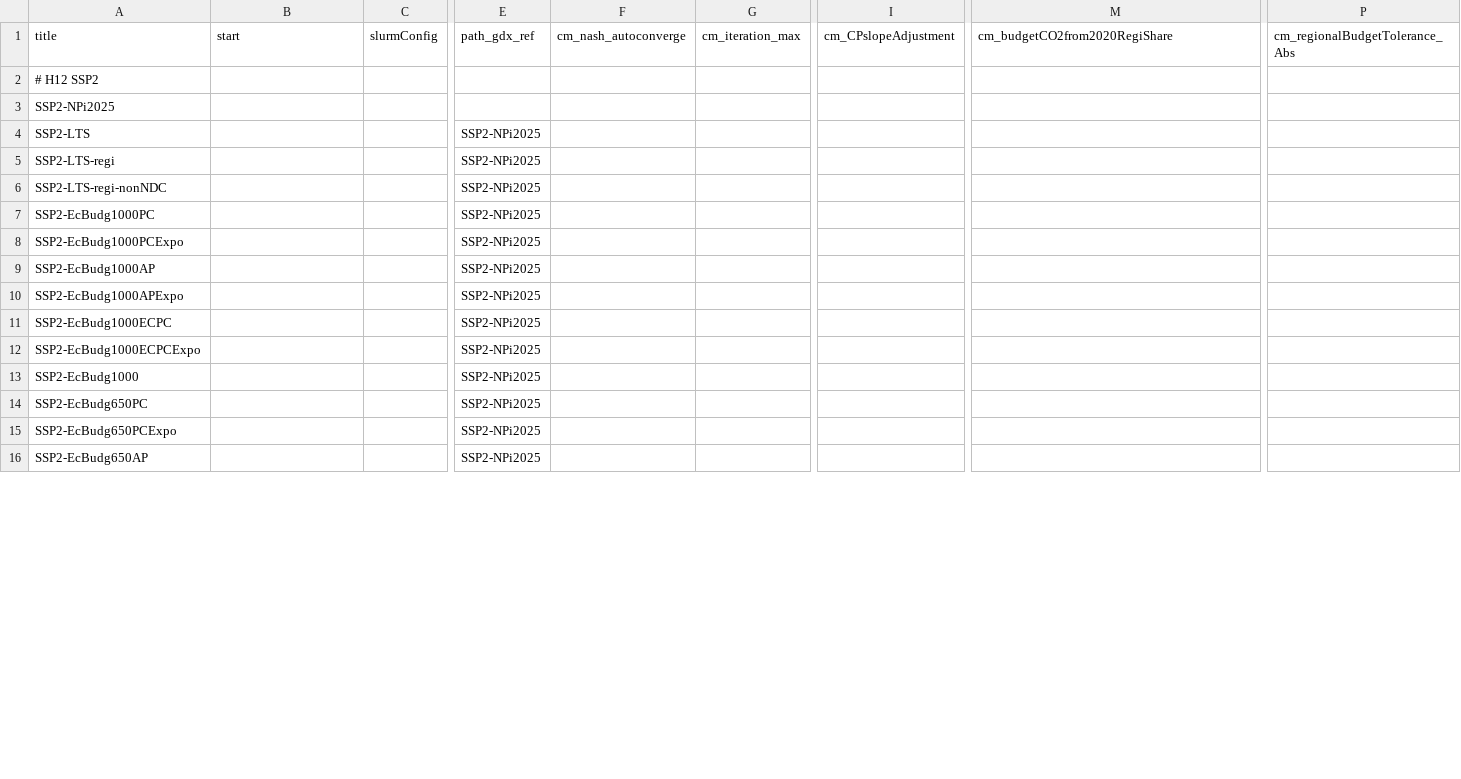
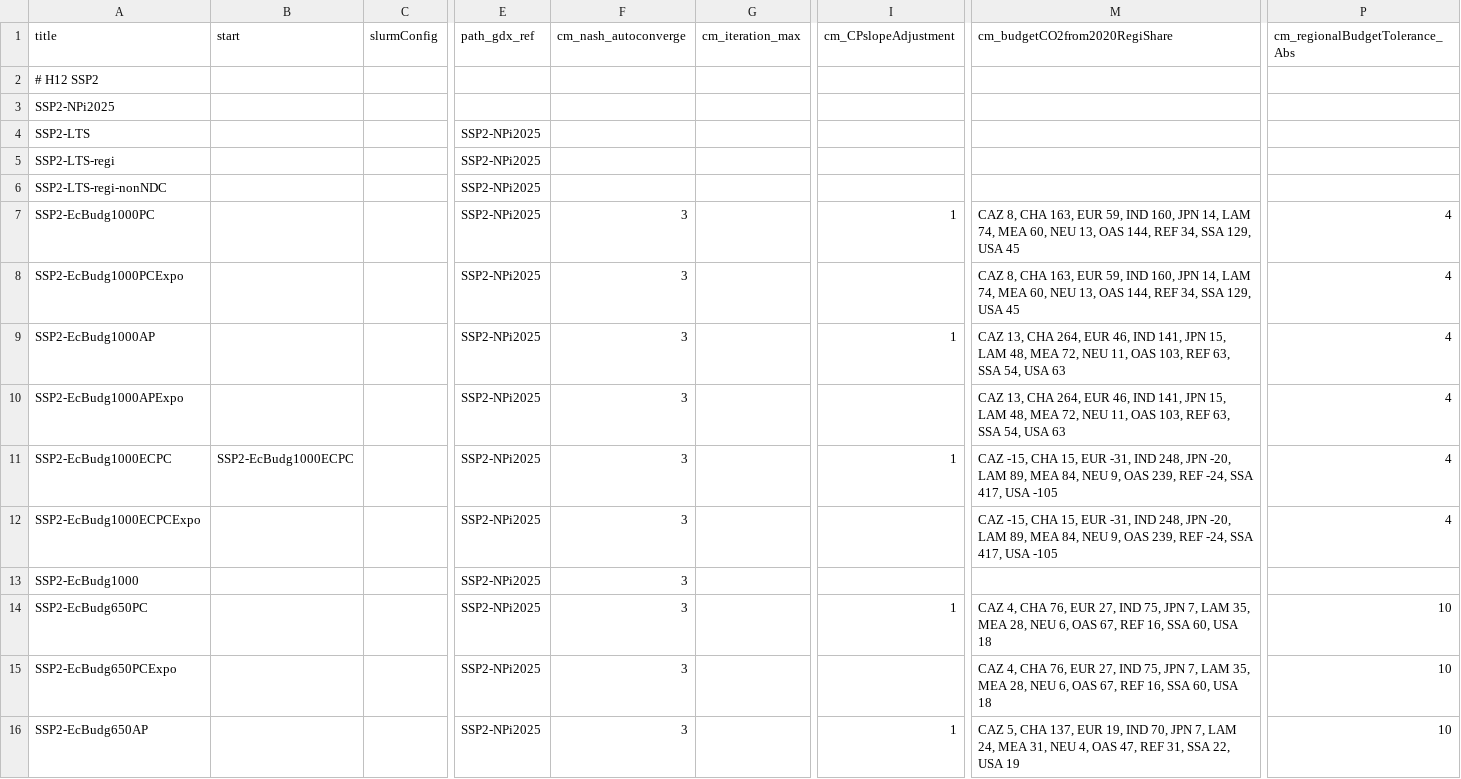
Before and after one commit to RahelMA/remind, a CSV file: config/scenario_config_Equity.csv, drawn as a sheet; only a part is shown, gaps mark what is left out; the diff covers the shown part only; the diff names each change by its address in the sheet, - before the commit and + after, or states it on an @@ line.

```diff
--- a/config/scenario_config_Equity.csv
+++ b/config/scenario_config_Equity.csv
-F7:F16 (cm_nash_autoconverge): (empty)
+F7:F16 (cm_nash_autoconverge): 3
-I7 (cm_CPslopeAdjustment): (empty)
+I7 (cm_CPslopeAdjustment): 1
-M7:M8 (cm_budgetCO2from2020RegiShare): (empty)
+M7:M8 (cm_budgetCO2from2020RegiShare): CAZ 8, CHA 163, EUR 59, IND 160, JPN 14, LAM 74, MEA 60, NEU 13, OAS 144, REF 34, SSA 129, USA 45
-P7:P12 (cm_regionalBudgetTolerance_Abs): (empty)
+P7:P12 (cm_regionalBudgetTolerance_Abs): 4
-I9 (cm_CPslopeAdjustment): (empty)
+I9 (cm_CPslopeAdjustment): 1
-M9:M10 (cm_budgetCO2from2020RegiShare): (empty)
+M9:M10 (cm_budgetCO2from2020RegiShare): CAZ 13, CHA 264, EUR 46, IND 141, JPN 15, LAM 48, MEA 72, NEU 11, OAS 103, REF 63, SSA 54, USA 63
-B11 (start): (empty)
+B11 (start): SSP2-EcBudg1000ECPC
-I11 (cm_CPslopeAdjustment): (empty)
+I11 (cm_CPslopeAdjustment): 1
-M11:M12 (cm_budgetCO2from2020RegiShare): (empty)
+M11:M12 (cm_budgetCO2from2020RegiShare): CAZ -15, CHA 15, EUR -31, IND 248, JPN -20, LAM 89, MEA 84, NEU 9, OAS 239, REF -24, SSA 417, USA -105
-I14 (cm_CPslopeAdjustment): (empty)
+I14 (cm_CPslopeAdjustment): 1
-M14:M15 (cm_budgetCO2from2020RegiShare): (empty)
+M14:M15 (cm_budgetCO2from2020RegiShare): CAZ 4, CHA 76, EUR 27, IND 75, JPN 7, LAM 35, MEA 28, NEU 6, OAS 67, REF 16, SSA 60, USA 18
-P14:P16 (cm_regionalBudgetTolerance_Abs): (empty)
+P14:P16 (cm_regionalBudgetTolerance_Abs): 10
-I16 (cm_CPslopeAdjustment): (empty)
+I16 (cm_CPslopeAdjustment): 1
-M16 (cm_budgetCO2from2020RegiShare): (empty)
+M16 (cm_budgetCO2from2020RegiShare): CAZ 5, CHA 137, EUR 19, IND 70, JPN 7, LAM 24, MEA 31, NEU 4, OAS 47, REF 31, SSA 22, USA 19
```
Also changed, not shown: 2 added rows and 12 edited cells elsewhere in this file, 2 other files.
